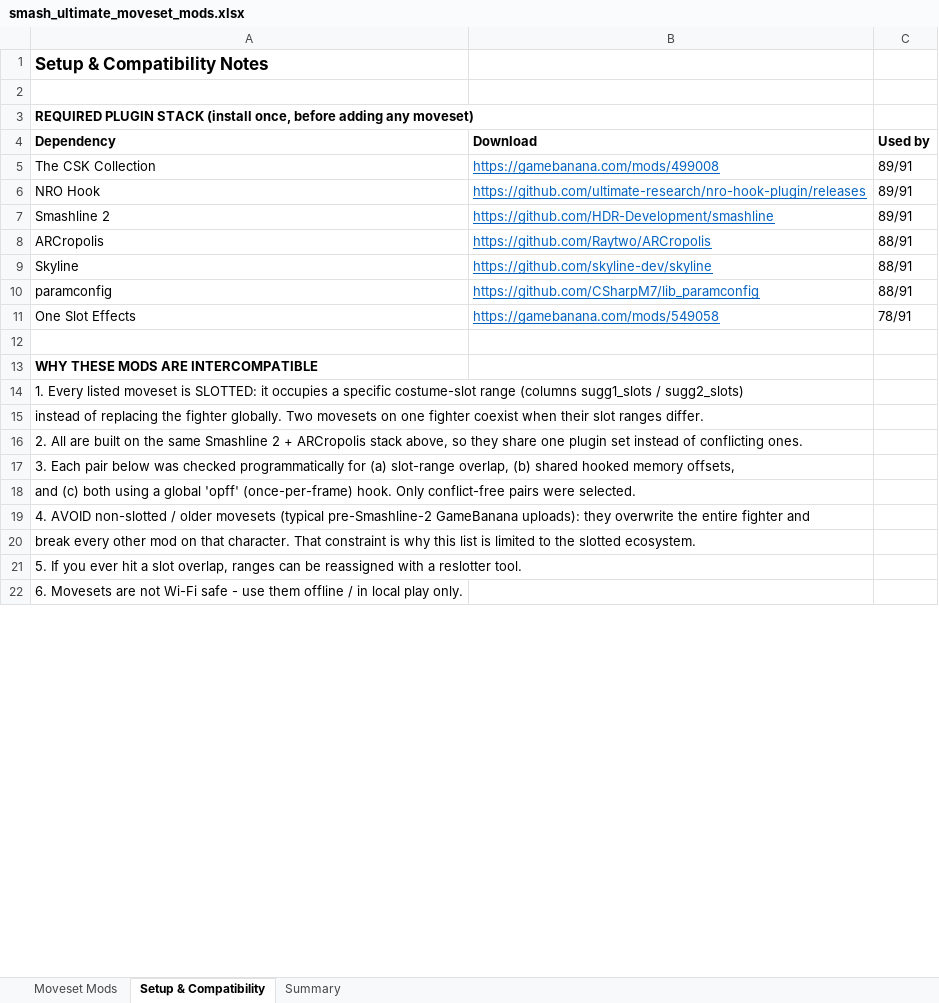
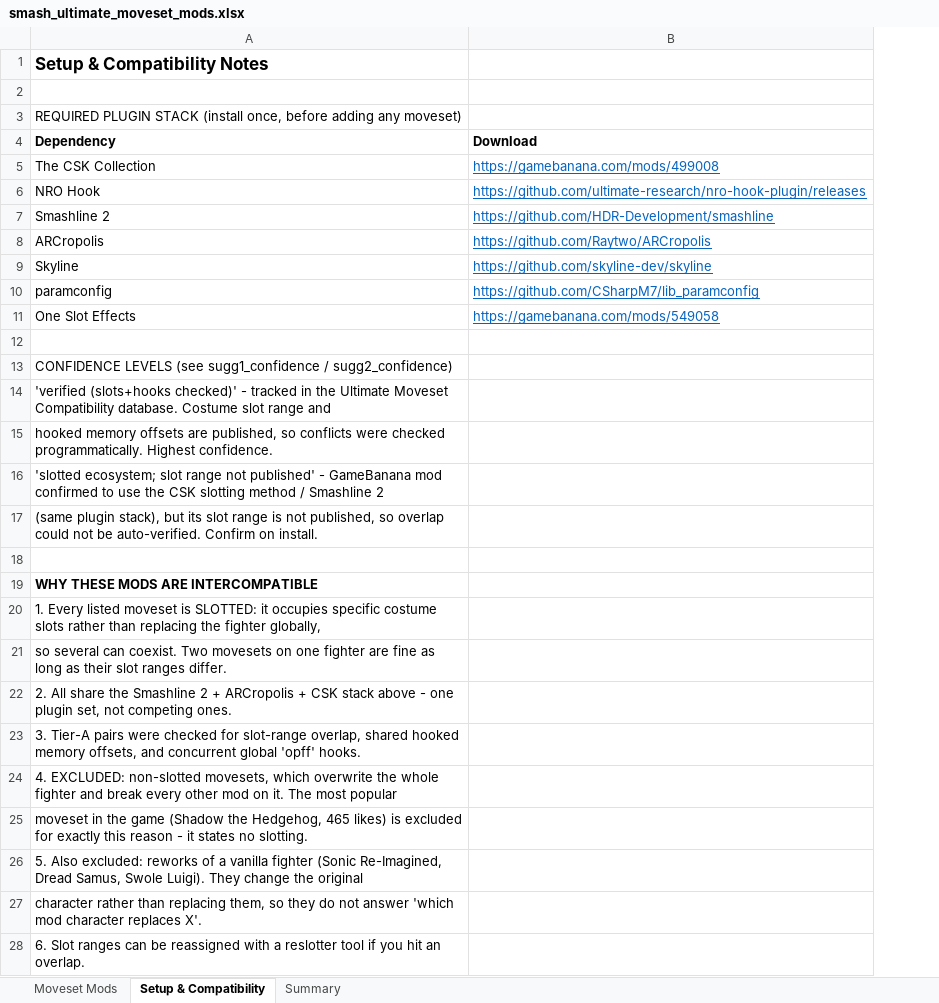
Before and after one commit to hcevikdotpy/shit, an Excel workbook: smash_ultimate_moveset_mods.xlsx, sheet Setup & Compatibility, drawn as a sheet; only a part is shown; values as stored, in another font and other column widths than the file's, no borders; removed rows and columns are numbered as before the commit, all else as after; the diff covers the shown part only; the diff names each change by its address in the sheet, - before the commit and + after, or states it on an @@ line.

```diff
--- a/smash_ultimate_moveset_mods.xlsx (sheet Setup & Compatibility)
+++ b/smash_ultimate_moveset_mods.xlsx (sheet Setup & Compatibility)
-column C (Used by), rows 5-11: 89/91 | 89/91 | 89/91 | 88/91 | 88/91 | 88/91 | 78/91
-A3 bold: on
+A3 bold: off
+row 13: CONFIDENCE LEVELS (see sugg1_confidence / sugg2_confidence)
+row 14: 'verified (slots+hooks checked)' - tracked in the Ultimate Moveset Compatibility database. Costume slot range and
+row 15: hooked memory offsets are published, so conflicts were checked programmatically. Highest confidence.
+row 16: 'slotted ecosystem; slot range not published' - GameBanana mod confirmed to use the CSK slotting method / Smashline 2
+row 17: (same plugin stack), but its slot range is not published, so overlap could not be auto-verified. Confirm on install.
+row 18: (empty)
-A20 (Dependency): …it occupies a specific costume-slot range (columns sugg1_slots / sugg2_slots)
+A20 (Dependency): …it occupies specific costume slots rather than replacing the fighter globally,
-A21 (Dependency): instead of replacing the fighter globally. Two movesets on one fighter coexist when their slot…
+A21 (Dependency): so several can coexist. Two movesets on one fighter are fine as long as their slot…
-A22 (Dependency): 2. All are built on the same Smashline 2 + ARCropolis stack above, so they share one plugin set instead of conflicting ones.
+A22 (Dependency): 2. All share the Smashline 2 + ARCropolis + CSK stack above - one plugin set, not competing ones.
-A23 (Dependency): 3. Each pair below was checked programmatically for (a) slot-range overlap, (b) shared hooked memory offsets,
+A23 (Dependency): 3. Tier-A pairs were checked for slot-range overlap, shared hooked memory offsets, and concurrent global 'opff' hooks.
-A24 (Dependency): and (c) both using a global 'opff' (once-per-frame) hook. Only conflict-free pairs were selected.
+A24 (Dependency): 4. EXCLUDED: non-slotted movesets, which overwrite the whole fighter and break every other mod on it. The most popular
-A25 (Dependency): 4. AVOID non-slotted / older movesets (typical pre-Smashline-2 GameBanana uploads): they overwrite the entire fighter and
+A25 (Dependency): moveset in the game (Shadow the Hedgehog, 465 likes) is excluded for exactly this reason - it states no slotting.
-A26 (Dependency): break every other mod on that character. That constraint is why this list is limited to the slotted ecosystem.
+A26 (Dependency): 5. Also excluded: reworks of a vanilla fighter (Sonic Re-Imagined, Dread Samus, Swole Luigi). They change the original
-A27 (Dependency): 5. If you ever hit a slot overlap, ranges can be reassigned with a reslotter tool.
+A27 (Dependency): character rather than replacing them, so they do not answer 'which mod character replaces X'.
-A28 (Dependency): 6. Movesets are not Wi-Fi safe - use them offline / in local play only.
+A28 (Dependency): 6. Slot ranges can be reassigned with a reslotter tool if you hit an overlap.
```
Also changed, not shown: 1 added row and 4 edited cells elsewhere in this sheet, sheet Moveset Mods, sheet Summary, 2 other files.
